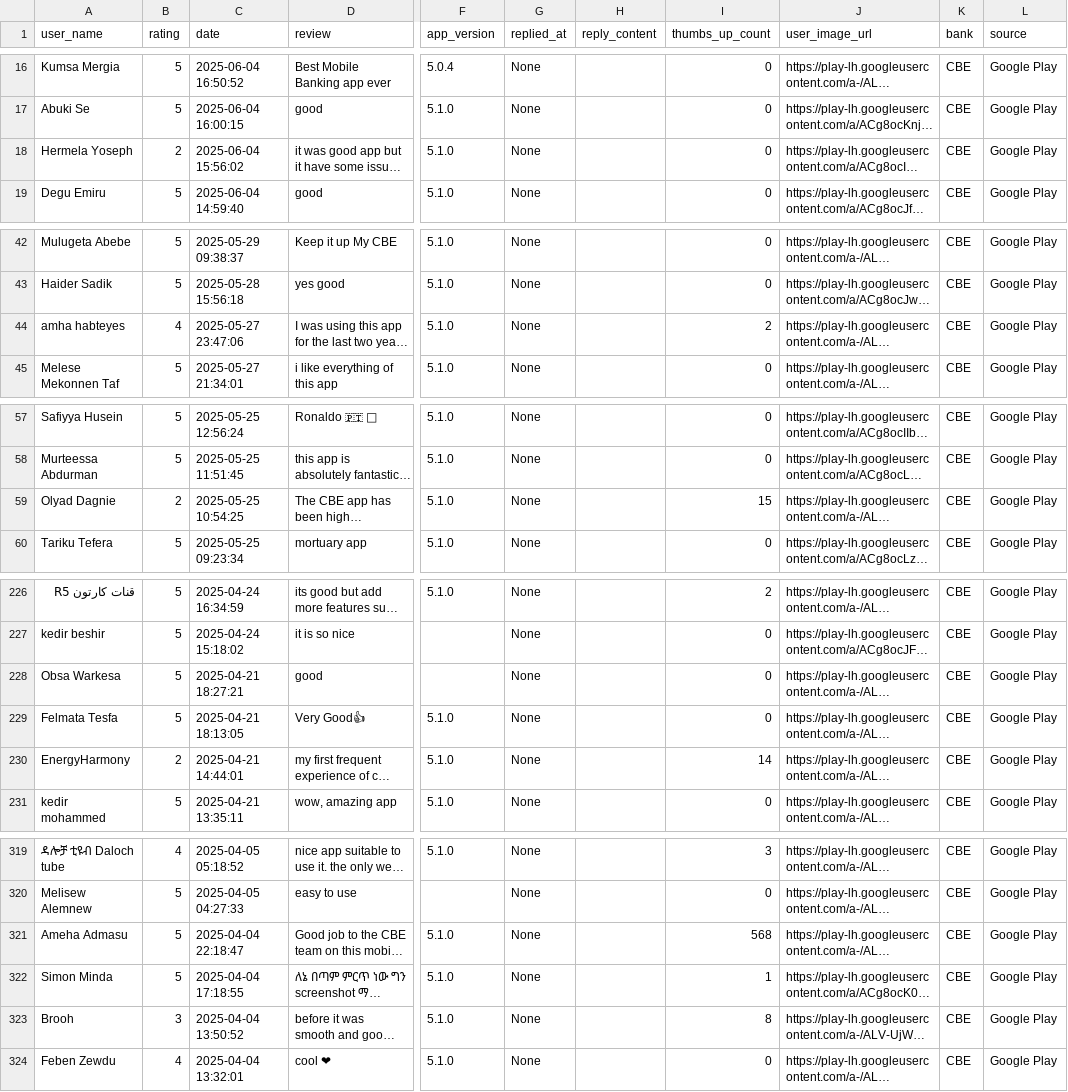
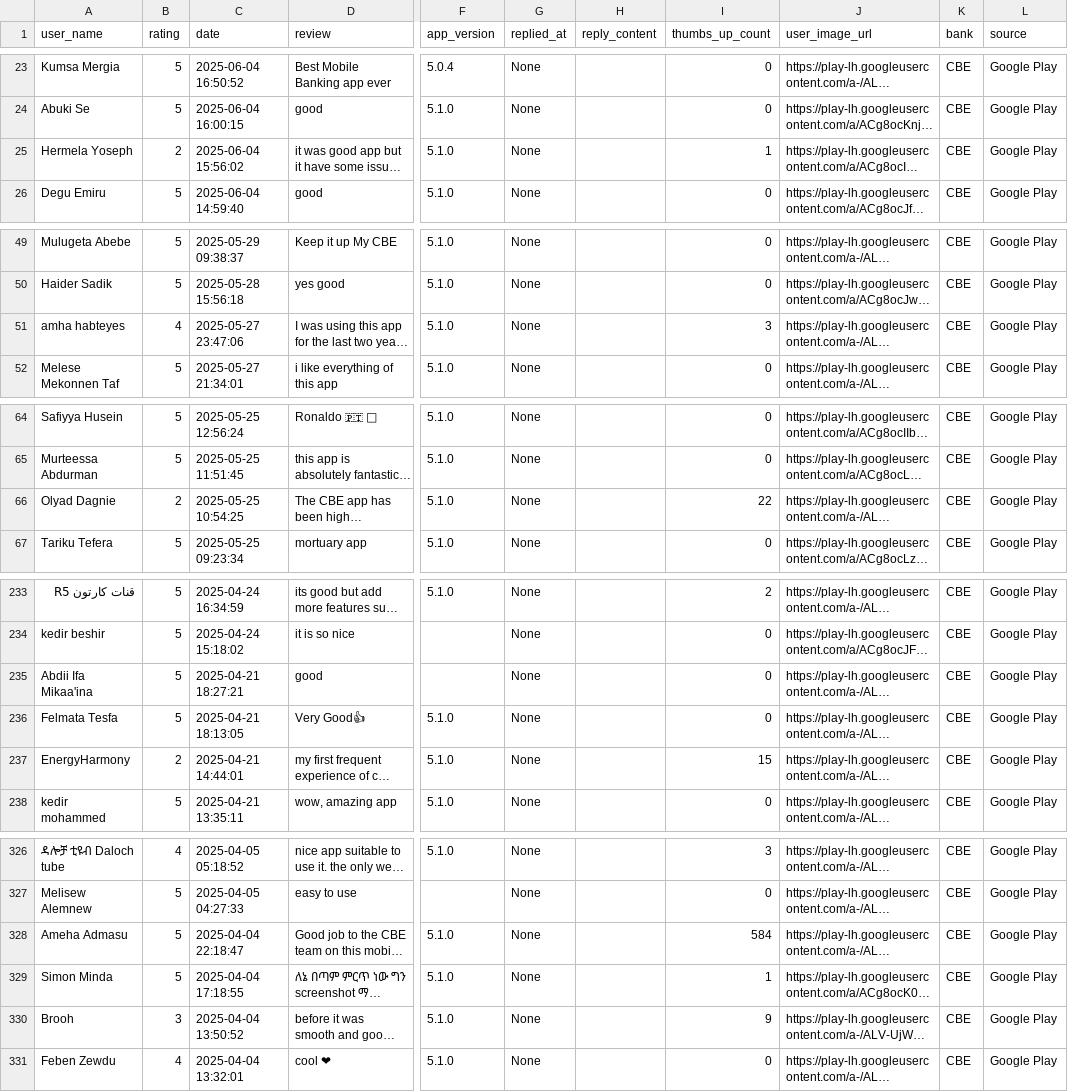
Before and after one commit to Naod-Mergiya/Customer-Experience-Analytics-for-Fintech-Apps, a CSV file: data/CBE_reviews.csv, drawn as a sheet; only a part is shown, gaps mark what is left out; long unchanged cells end in …; addresses are those after the commit; the diff covers the shown part only; the diff names each change by its address in the sheet, - before the commit and + after, or states it on an @@ line.

```diff
--- a/data/CBE_reviews.csv
+++ b/data/CBE_reviews.csv
-I25 (thumbs_up_count): 0
+I25 (thumbs_up_count): 1
-I51 (thumbs_up_count): 2
+I51 (thumbs_up_count): 3
-I66 (thumbs_up_count): 15
+I66 (thumbs_up_count): 22
-A235 (user_name): Obsa Warkesa
+A235 (user_name): Abdii Ifa Mikaa'ina
-I237 (thumbs_up_count): 14
+I237 (thumbs_up_count): 15
-I328 (thumbs_up_count): 568
+I328 (thumbs_up_count): 584
-I330 (thumbs_up_count): 8
+I330 (thumbs_up_count): 9
```
Also changed, not shown: 7 added rows, 7 removed rows and 8 edited cells elsewhere in this file, data/BOA_reviews.csv, data/Dashen_reviews.csv, 8 other files.
